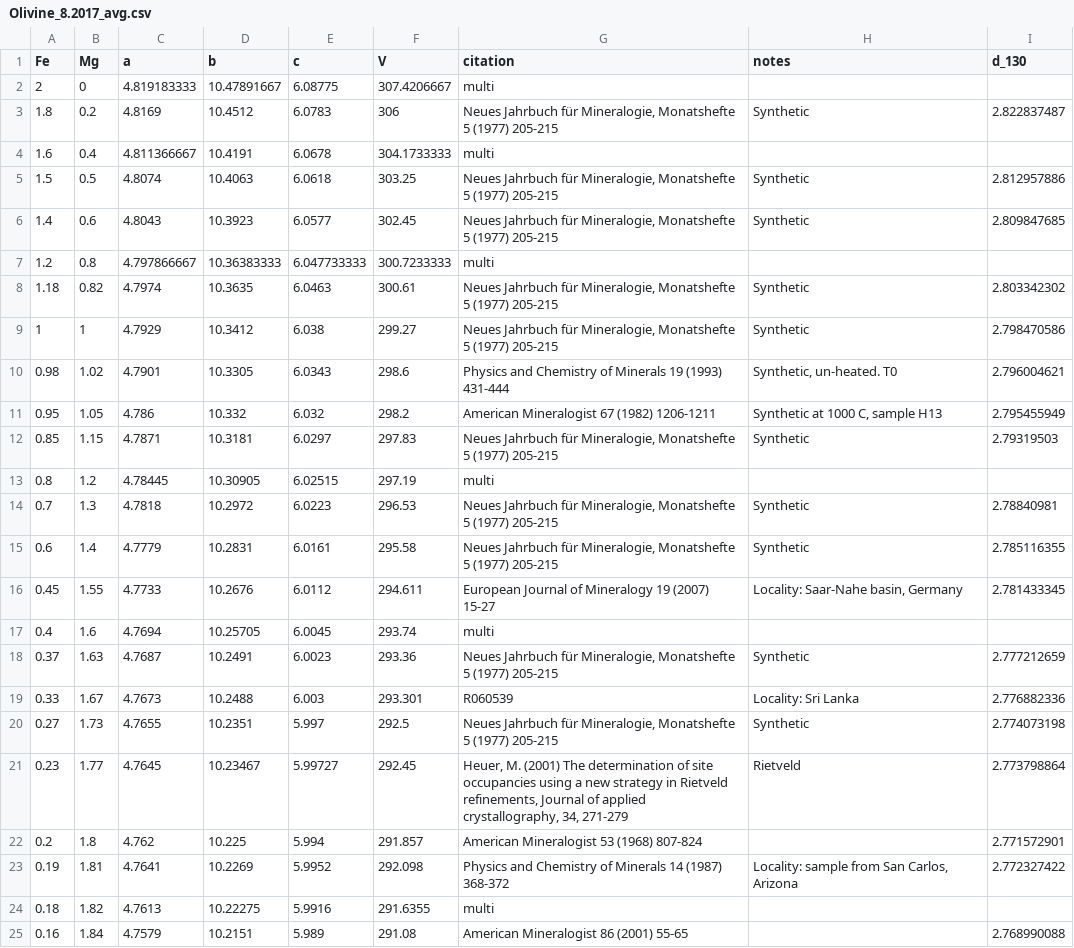
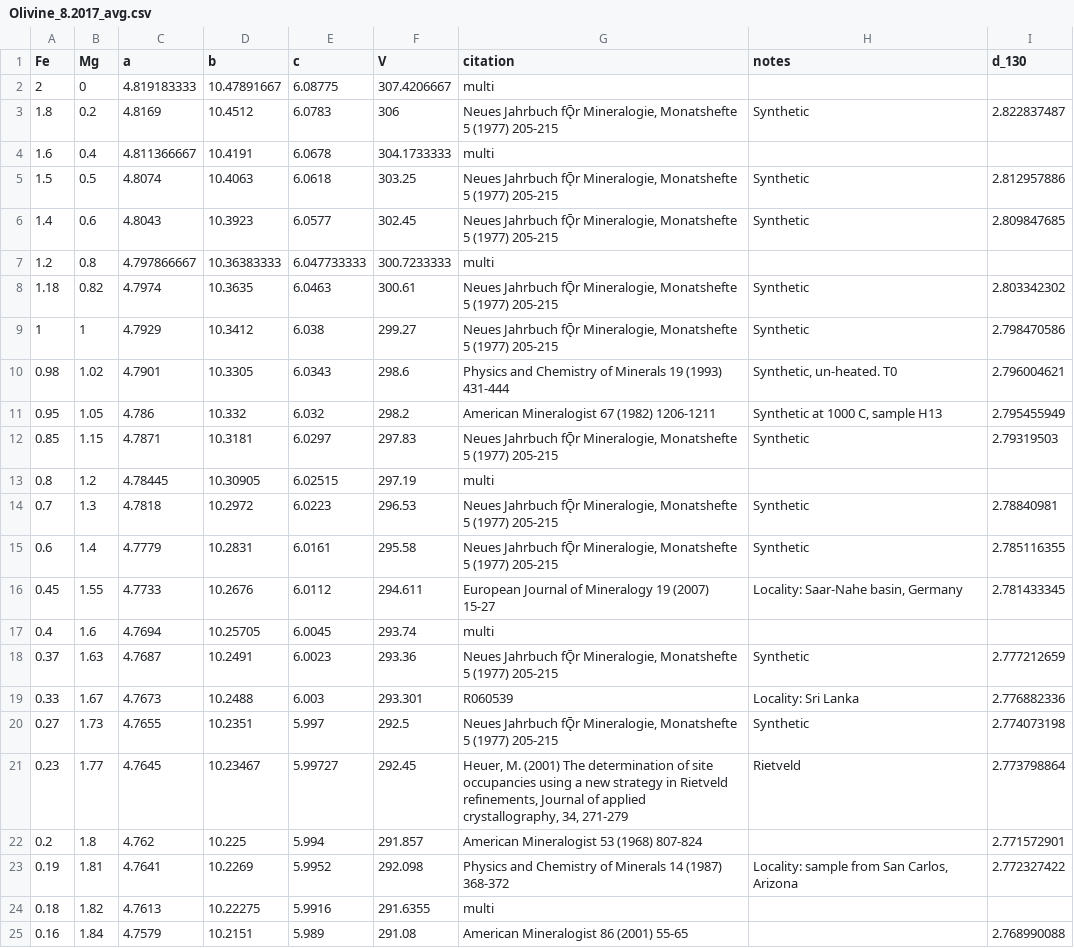
Before and after one commit to Shaunnamm/Pyroxene-Minimization, a CSV file: Data/Olivine_8.2017_avg.csv, drawn as a sheet; only a part is shown; the diff covers the shown part only.

```diff
--- a/Data/Olivine_8.2017_avg.csv
+++ b/Data/Olivine_8.2017_avg.csv
@@ -3 +3 @@
-1.8,0.2,4.8169,10.4512,6.0783,306,"Neues Jahrbuch für Mineralogie, Monatshefte 5 (1977) 205-215",Synthetic,2.822837487,,,,
+1.8,0.2,4.8169,10.4512,6.0783,306,"Neues Jahrbuch fǬr Mineralogie, Monatshefte 5 (1977) 205-215",Synthetic,2.822837487
@@ -5,2 +5,2 @@
-1.5,0.5,4.8074,10.4063,6.0618,303.25,"Neues Jahrbuch für Mineralogie, Monatshefte 5 (1977) 205-215",Synthetic,2.812957886,,,,
-1.4,0.6,4.8043,10.3923,6.0577,302.45,"Neues Jahrbuch für Mineralogie, Monatshefte 5 (1977) 205-215",Synthetic,2.809847685,,,,
+1.5,0.5,4.8074,10.4063,6.0618,303.25,"Neues Jahrbuch fǬr Mineralogie, Monatshefte 5 (1977) 205-215",Synthetic,2.812957886
+1.4,0.6,4.8043,10.3923,6.0577,302.45,"Neues Jahrbuch fǬr Mineralogie, Monatshefte 5 (1977) 205-215",Synthetic,2.809847685
@@ -8,2 +8,2 @@
-1.18,0.82,4.7974,10.3635,6.0463,300.61,"Neues Jahrbuch für Mineralogie, Monatshefte 5 (1977) 205-215",Synthetic,2.803342302,,,,
-1,1,4.7929,10.3412,6.038,299.27,"Neues Jahrbuch für Mineralogie, Monatshefte 5 (1977) 205-215",Synthetic,2.798470586,,,,
+1.18,0.82,4.7974,10.3635,6.0463,300.61,"Neues Jahrbuch fǬr Mineralogie, Monatshefte 5 (1977) 205-215",Synthetic,2.803342302
+1,1,4.7929,10.3412,6.038,299.27,"Neues Jahrbuch fǬr Mineralogie, Monatshefte 5 (1977) 205-215",Synthetic,2.798470586
@@ -12 +12 @@
-0.85,1.15,4.7871,10.3181,6.0297,297.83,"Neues Jahrbuch für Mineralogie, Monatshefte 5 (1977) 205-215",Synthetic,2.79319503,,,,
+0.85,1.15,4.7871,10.3181,6.0297,297.83,"Neues Jahrbuch fǬr Mineralogie, Monatshefte 5 (1977) 205-215",Synthetic,2.79319503
@@ -14,2 +14,2 @@
-0.7,1.3,4.7818,10.2972,6.0223,296.53,"Neues Jahrbuch für Mineralogie, Monatshefte 5 (1977) 205-215",Synthetic,2.78840981,,,,
-0.6,1.4,4.7779,10.2831,6.0161,295.58,"Neues Jahrbuch für Mineralogie, Monatshefte 5 (1977) 205-215",Synthetic,2.785116355,,,,
+0.7,1.3,4.7818,10.2972,6.0223,296.53,"Neues Jahrbuch fǬr Mineralogie, Monatshefte 5 (1977) 205-215",Synthetic,2.78840981
+0.6,1.4,4.7779,10.2831,6.0161,295.58,"Neues Jahrbuch fǬr Mineralogie, Monatshefte 5 (1977) 205-215",Synthetic,2.785116355
@@ -18 +18 @@
-0.37,1.63,4.7687,10.2491,6.0023,293.36,"Neues Jahrbuch für Mineralogie, Monatshefte 5 (1977) 205-215",Synthetic,2.777212659,,,,
+0.37,1.63,4.7687,10.2491,6.0023,293.36,"Neues Jahrbuch fǬr Mineralogie, Monatshefte 5 (1977) 205-215",Synthetic,2.777212659
@@ -20 +20 @@
-0.27,1.73,4.7655,10.2351,5.997,292.5,"Neues Jahrbuch für Mineralogie, Monatshefte 5 (1977) 205-215",Synthetic,2.774073198,,,,
+0.27,1.73,4.7655,10.2351,5.997,292.5,"Neues Jahrbuch fǬr Mineralogie, Monatshefte 5 (1977) 205-215",Synthetic,2.774073198
```
Also changed, not shown: 7 edited cells elsewhere in this file, Data/Plag_8.2017_all.csv, Data/Plag_8.2017_avg.csv, 14 other files.
